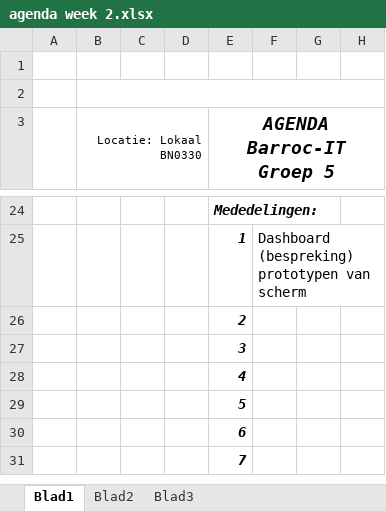
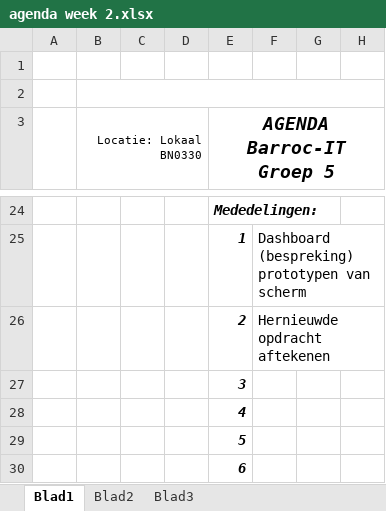
Before and after one commit to DlBreda/BarrocIT, an Excel workbook: Documentatie/Agenda's/agenda week 2.xlsx, sheet Blad1, drawn as a sheet; only a part is shown, gaps mark what is left out; the shorter side is filled out with more unchanged rows; values as stored, in another font and other column widths than the file's, no borders; the diff names each change by its address in the sheet, - before the commit and + after, or states it on an @@ line.

Commit message:
Agenda kleine aanpassing

```diff
--- a/Documentatie/Agenda's/agenda week 2.xlsx (sheet Blad1)
+++ b/Documentatie/Agenda's/agenda week 2.xlsx (sheet Blad1)
-F26: (empty)
+F26: Hernieuwde opdracht aftekenen
```
